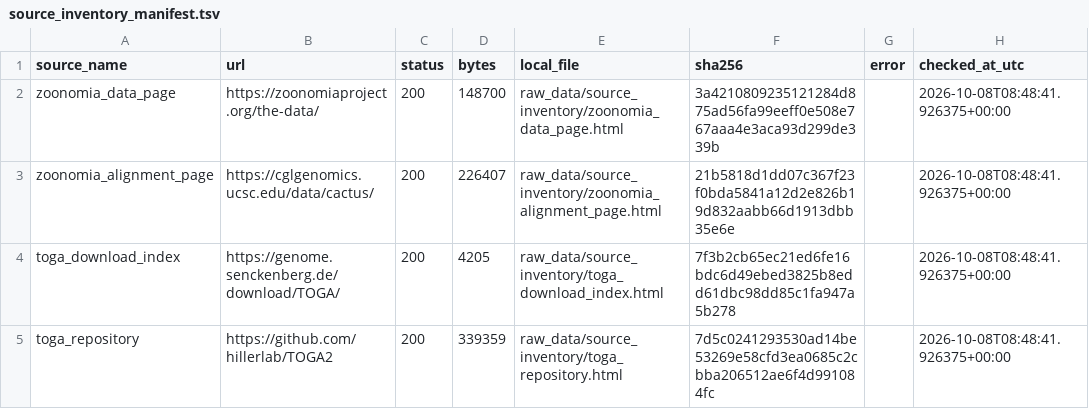
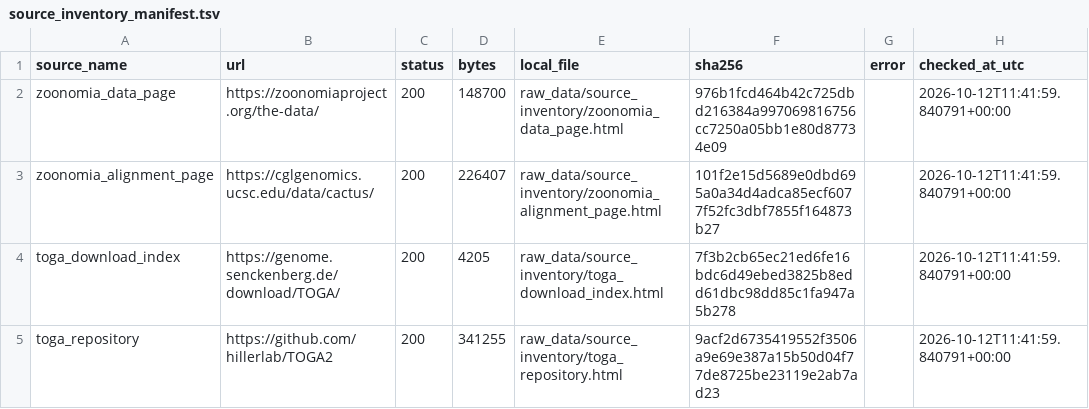
Before and after one commit to dnadale/co-elimination-project, a TSV file: raw_data/source_inventory_manifest.tsv, drawn as a sheet.

```diff
--- a/raw_data/source_inventory_manifest.tsv
+++ b/raw_data/source_inventory_manifest.tsv
@@ -1,5 +1,5 @@
 source_name	url	status	bytes	local_file	sha256	error	checked_at_utc
-zoonomia_data_page	https://zoonomiaproject.org/the-data/	200	148700	raw_data/source_inventory/zoonomia_data_page.html	3a4210809235121284d875ad56fa99eeff0e508e767aaa4e3aca93d299de339b		2026-10-08T08:48:41.926375+00:00
-zoonomia_alignment_page	https://cglgenomics.ucsc.edu/data/cactus/	200	226407	raw_data/source_inventory/zoonomia_alignment_page.html	21b5818d1dd07c367f23f0bda5841a12d2e826b19d832aabb66d1913dbb35e6e		2026-10-08T08:48:41.926375+00:00
-toga_download_index	https://genome.senckenberg.de/download/TOGA/	200	4205	raw_data/source_inventory/toga_download_index.html	7f3b2cb65ec21ed6fe16bdc6d49ebed3825b8edd61dbc98dd85c1fa947a5b278		2026-10-08T08:48:41.926375+00:00
-toga_repository	https://github.com/hillerlab/TOGA2	200	339359	raw_data/source_inventory/toga_repository.html	7d5c0241293530ad14be53269e58cfd3ea0685c2cbba206512ae6f4d991084fc		2026-10-08T08:48:41.926375+00:00
+zoonomia_data_page	https://zoonomiaproject.org/the-data/	200	148700	raw_data/source_inventory/zoonomia_data_page.html	976b1fcd464b42c725dbd216384a997069816756cc7250a05bb1e80d87734e09		2026-10-12T11:41:59.840791+00:00
+zoonomia_alignment_page	https://cglgenomics.ucsc.edu/data/cactus/	200	226407	raw_data/source_inventory/zoonomia_alignment_page.html	101f2e15d5689e0dbd695a0a34d4adca85ecf6077f52fc3dbf7855f164873b27		2026-10-12T11:41:59.840791+00:00
+toga_download_index	https://genome.senckenberg.de/download/TOGA/	200	4205	raw_data/source_inventory/toga_download_index.html	7f3b2cb65ec21ed6fe16bdc6d49ebed3825b8edd61dbc98dd85c1fa947a5b278		2026-10-12T11:41:59.840791+00:00
+toga_repository	https://github.com/hillerlab/TOGA2	200	341255	raw_data/source_inventory/toga_repository.html	9acf2d6735419552f3506a9e69e387a15b50d04f77de8725be23119e2ab7ad23		2026-10-12T11:41:59.840791+00:00
```
Also changed, not shown: raw_data/toga_inventory/toga_available_files.tsv, results/phylogenetic_validation/pagel_dependent_vs_independent.tsv, 23 other files.
